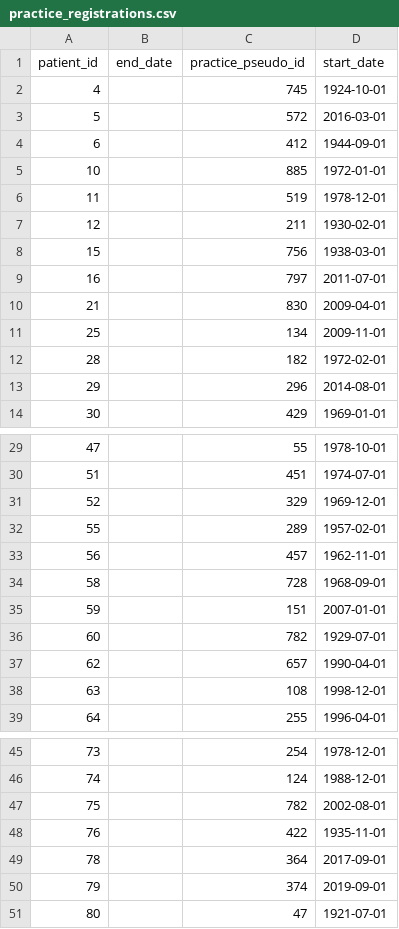
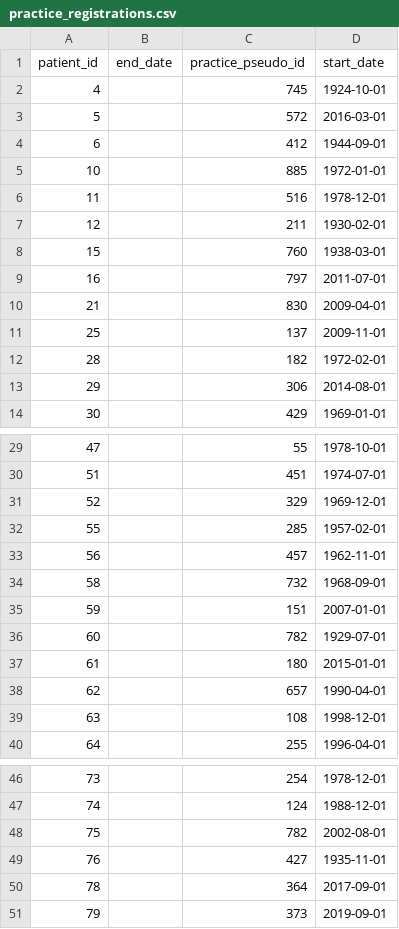
Before and after one commit to opensafely/raw_medicines_short_data_report, a CSV file: dummy_tables/practice_registrations.csv, drawn as a sheet; only a part is shown, gaps mark what is left out; the diff covers the shown part only.

```diff
--- a/dummy_tables/practice_registrations.csv
+++ b/dummy_tables/practice_registrations.csv
@@ -5,10 +5,10 @@ patient_id,end_date,practice_pseudo_id,start_date
 10,,885,1972-01-01
-11,,519,1978-12-01
+11,,516,1978-12-01
 12,,211,1930-02-01
-15,,756,1938-03-01
+15,,760,1938-03-01
 16,,797,2011-07-01
 21,,830,2009-04-01
-25,,134,2009-11-01
+25,,137,2009-11-01
 28,,182,1972-02-01
-29,,296,2014-08-01
+29,,306,2014-08-01
 30,,429,1969-01-01
@@ -31,7 +31,8 @@ patient_id,end_date,practice_pseudo_id,start_date
 52,,329,1969-12-01
-55,,289,1957-02-01
+55,,285,1957-02-01
 56,,457,1962-11-01
-58,,728,1968-09-01
+58,,732,1968-09-01
 59,,151,2007-01-01
 60,,782,1929-07-01
+61,,180,2015-01-01
 62,,657,1990-04-01
@@ -47,5 +48,4 @@ patient_id,end_date,practice_pseudo_id,start_date
 75,,782,2002-08-01
-76,,422,1935-11-01
+76,,427,1935-11-01
 78,,364,2017-09-01
-79,,374,2019-09-01
-80,,47,1921-07-01
+79,,373,2019-09-01
```
Also changed, not shown: 1 edited cell elsewhere in this file, dummy_tables/medications_raw.csv, dummy_tables/patients.csv, 2 other files.
